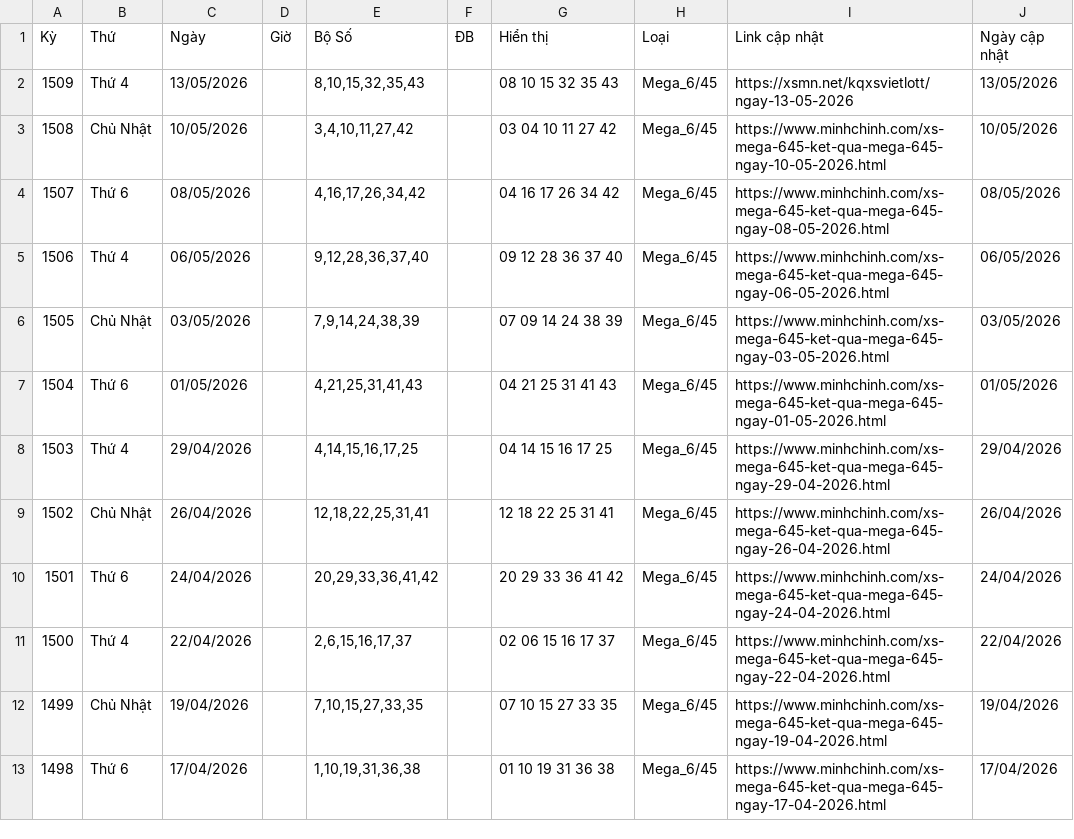
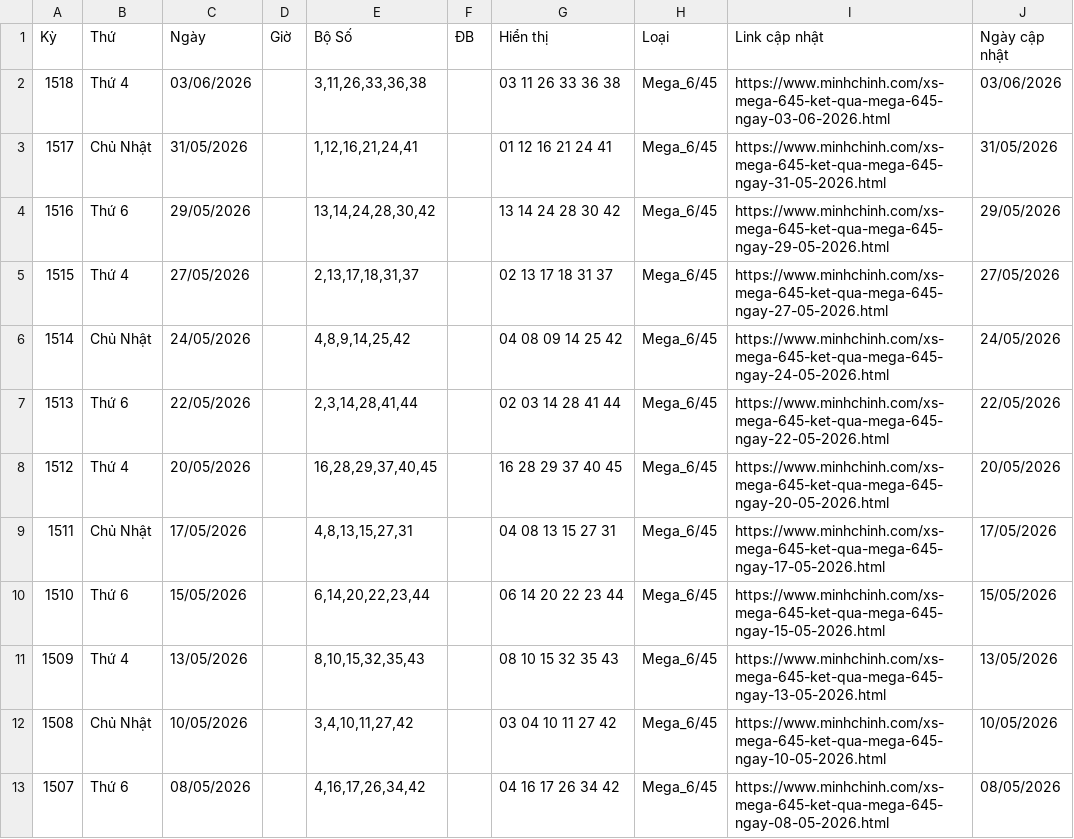
Before and after one commit to LuongTanDat/VietlotFast, a CSV file: data/canonical/mega_6_45_all_day.csv, drawn as a sheet; only a part is shown; the shorter side is filled out with more unchanged rows.

```diff
--- a/data/canonical/mega_6_45_all_day.csv
+++ b/data/canonical/mega_6_45_all_day.csv
@@ -1,3 +1,12 @@
 Kỳ,Thứ,Ngày,Giờ,Bộ Số,ĐB,Hiển thị,Loại,Link cập nhật,Ngày cập nhật
-1509,Thứ 4,13/05/2026,,"8,10,15,32,35,43",,08 10 15 32 35 43,Mega_6/45,https://xsmn.net/kqxsvietlott/ngay-13-05-2026,13/05/2026
+1518,Thứ 4,03/06/2026,,"3,11,26,33,36,38",,03 11 26 33 36 38,Mega_6/45,https://www.minhchinh.com/xs-mega-645-ket-qua-mega-645-ngay-03-06-2026.html,03/06/2026
+1517,Chủ Nhật,31/05/2026,,"1,12,16,21,24,41",,01 12 16 21 24 41,Mega_6/45,https://www.minhchinh.com/xs-mega-645-ket-qua-mega-645-ngay-31-05-2026.html,31/05/2026
+1516,Thứ 6,29/05/2026,,"13,14,24,28,30,42",,13 14 24 28 30 42,Mega_6/45,https://www.minhchinh.com/xs-mega-645-ket-qua-mega-645-ngay-29-05-2026.html,29/05/2026
+1515,Thứ 4,27/05/2026,,"2,13,17,18,31,37",,02 13 17 18 31 37,Mega_6/45,https://www.minhchinh.com/xs-mega-645-ket-qua-mega-645-ngay-27-05-2026.html,27/05/2026
+1514,Chủ Nhật,24/05/2026,,"4,8,9,14,25,42",,04 08 09 14 25 42,Mega_6/45,https://www.minhchinh.com/xs-mega-645-ket-qua-mega-645-ngay-24-05-2026.html,24/05/2026
+1513,Thứ 6,22/05/2026,,"2,3,14,28,41,44",,02 03 14 28 41 44,Mega_6/45,https://www.minhchinh.com/xs-mega-645-ket-qua-mega-645-ngay-22-05-2026.html,22/05/2026
+1512,Thứ 4,20/05/2026,,"16,28,29,37,40,45",,16 28 29 37 40 45,Mega_6/45,https://www.minhchinh.com/xs-mega-645-ket-qua-mega-645-ngay-20-05-2026.html,20/05/2026
+1511,Chủ Nhật,17/05/2026,,"4,8,13,15,27,31",,04 08 13 15 27 31,Mega_6/45,https://www.minhchinh.com/xs-mega-645-ket-qua-mega-645-ngay-17-05-2026.html,17/05/2026
+1510,Thứ 6,15/05/2026,,"6,14,20,22,23,44",,06 14 20 22 23 44,Mega_6/45,https://www.minhchinh.com/xs-mega-645-ket-qua-mega-645-ngay-15-05-2026.html,15/05/2026
+1509,Thứ 4,13/05/2026,,"8,10,15,32,35,43",,08 10 15 32 35 43,Mega_6/45,https://www.minhchinh.com/xs-mega-645-ket-qua-mega-645-ngay-13-05-2026.html,13/05/2026
 1508,Chủ Nhật,10/05/2026,,"3,4,10,11,27,42",,03 04 10 11 27 42,Mega_6/45,https://www.minhchinh.com/xs-mega-645-ket-qua-mega-645-ngay-10-05-2026.html,10/05/2026
```
Also changed, not shown: data/canonical/max_3d_all_day.csv, data/canonical/max_3d_pro_all_day.csv, 38 other files.
